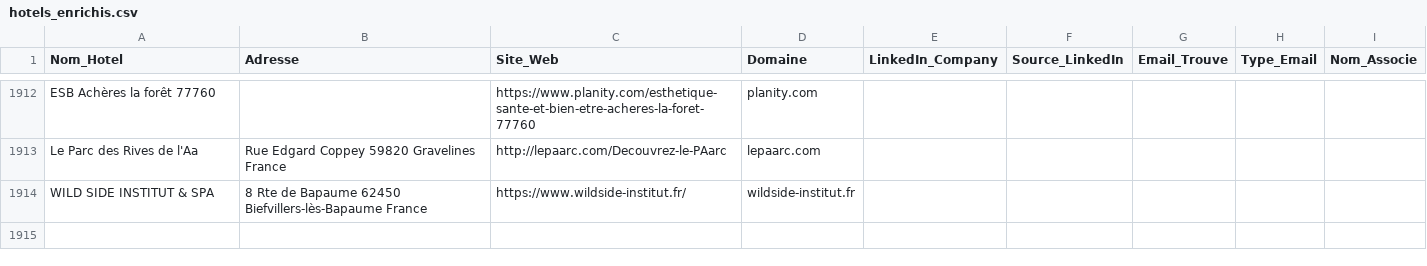
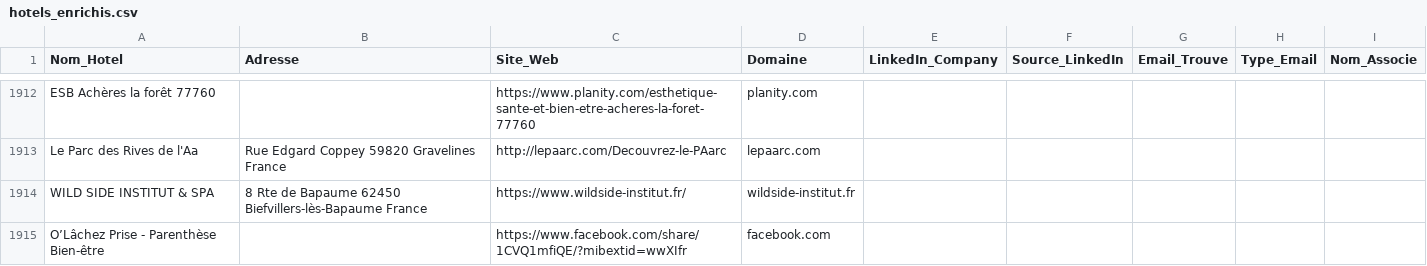
Before and after one commit to tsimokaza01-source/URL-4, a CSV file: hotels_enrichis.csv, drawn as a sheet; only a part is shown, gaps mark what is left out; the diff names each change by its address in the sheet, - before the commit and + after, or states it on an @@ line.

```diff
--- a/hotels_enrichis.csv
+++ b/hotels_enrichis.csv
+row 1915: O’Lâchez Prise - Parenthèse Bien-être |  | https://www.facebook.com/share/1CVQ1mfiQE/?mibextid=wwXIfr | facebook.com
```
Also changed, not shown: liste_hotels.csv.
